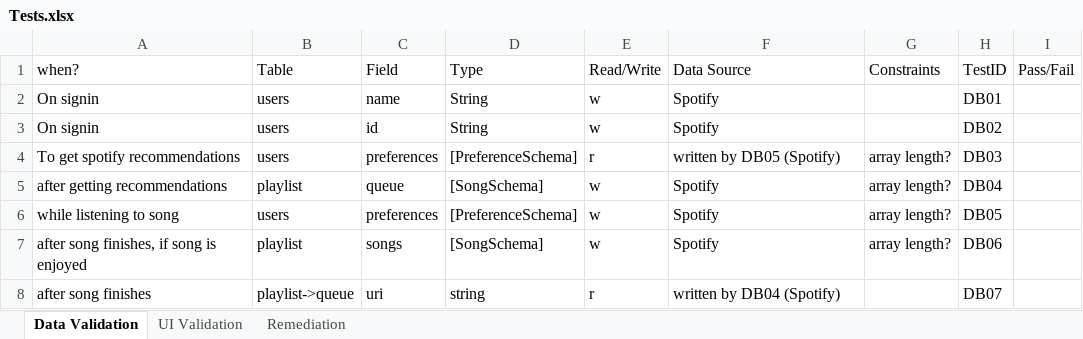
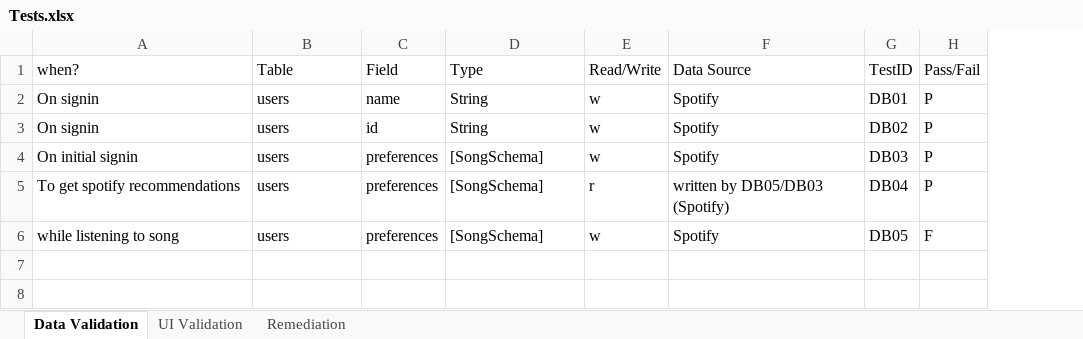
Before and after one commit to jinghul/FindTune, an Excel workbook: docs/Tests.xlsx, sheet Data Validation, drawn as a sheet; values as stored, in another font and other column widths than the file's, no borders; removed rows and columns are numbered as before the commit, all else as after; the diff names each change by its address in the sheet, - before the commit and + after, or states it on an @@ line.

Commit message:
Complete Tests spreadsheet (remediation incomplete)

```diff
--- a/docs/Tests.xlsx (sheet Data Validation)
+++ b/docs/Tests.xlsx (sheet Data Validation)
-column G, rows 1-4: Constraints |  |  | array length?; row 6: array length?
-column I, row 1: Pass/Fail
+column H, rows 1-3: Pass/Fail | P | P; rows 5-6: P | F
+row 4: On initial signin | users | preferences | [SongSchema] | w | Spotify | DB03 | P
-D5: [PreferenceSchema]
+D5: [SongSchema]
-F5: written by DB05 (Spotify)
+F5: written by DB05/DB03 (Spotify)
-G5: DB03
+G5: DB04
-row 5: after getting recommendations | playlist | queue | [SongSchema] | w | Spotify | array length? | DB04
-D6: [PreferenceSchema]
+D6: [SongSchema]
-row 7: after song finishes, if song is enjoyed | playlist | songs | [SongSchema] | w | Spotify | array length? | DB06
-row 8: after song finishes | playlist->queue | uri | string | r | written by DB04 (Spotify) |  | DB07
```
Also changed, not shown: sheet Remediation.
